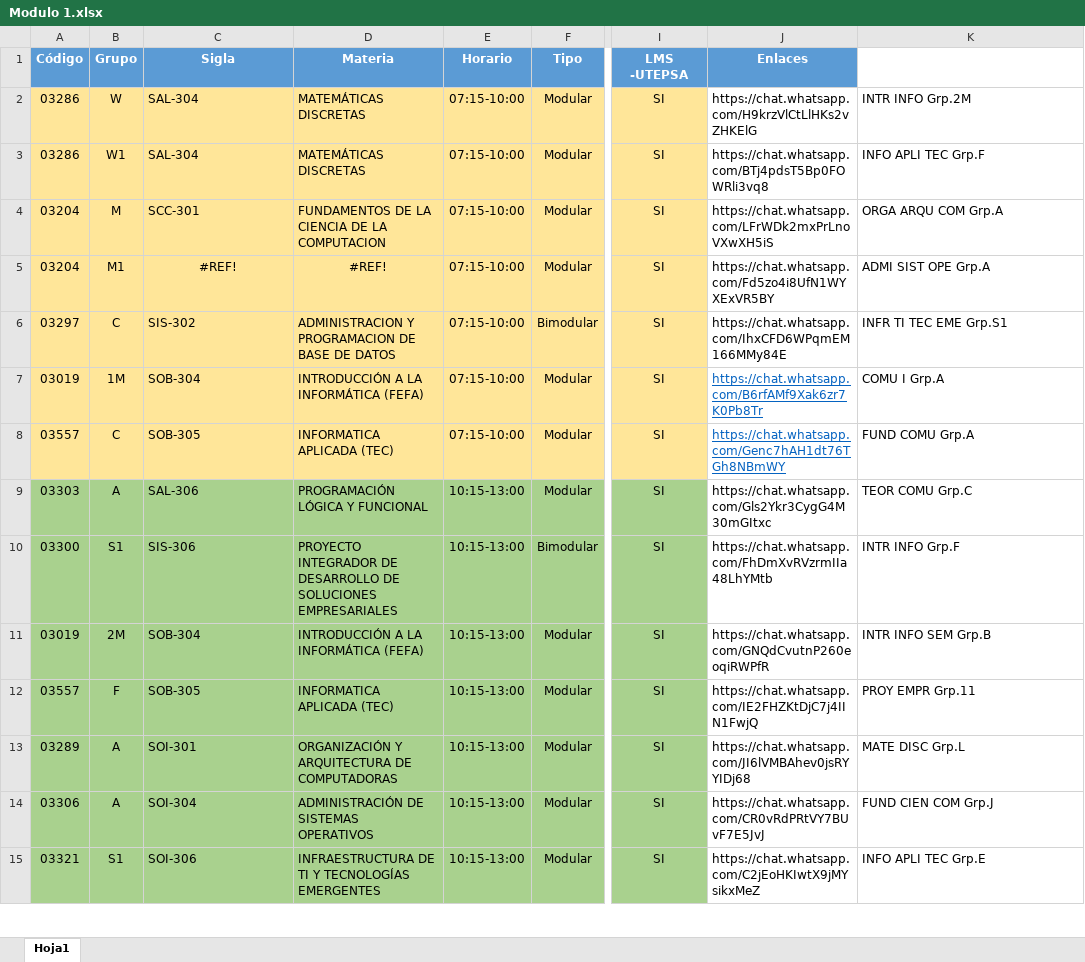
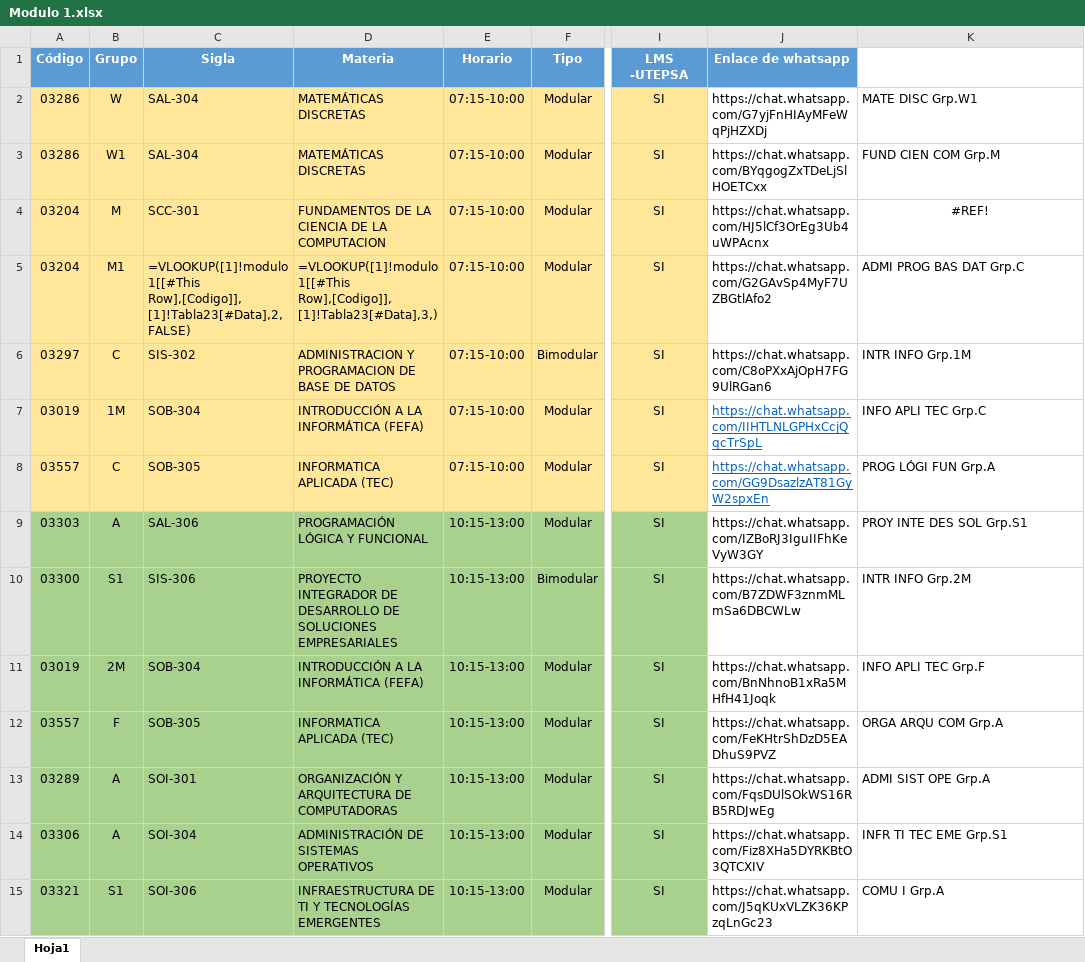
Before and after one commit to jose-brucsoni/Whatsapp_bot, an Excel workbook: Modulo 1.xlsx, sheet Hoja1, drawn as a sheet; only a part is shown, gaps mark what is left out; values as stored, in another font and other column widths than the file's, no borders; formulas without a stored value are shown as written; conditional formats not drawn; the diff covers the shown part only; the diff names each change by its address in the sheet, - before the commit and + after, or states it on an @@ line.

Commit message:
Se optimizo el codigo

```diff
--- a/Modulo 1.xlsx (sheet Hoja1)
+++ b/Modulo 1.xlsx (sheet Hoja1)
-J1: Enlaces
+J1: Enlace de whatsapp
-J2 (Enlace de whatsapp): https://chat.whatsapp.com/H9krzVlCtLlHKs2vZHKElG
+J2 (Enlace de whatsapp): https://chat.whatsapp.com/G7yjFnHIAyMFeWqPjHZXDj
-K2: INTR INFO Grp.2M
+K2: MATE DISC Grp.W1
-J3 (Enlace de whatsapp): https://chat.whatsapp.com/BTj4pdsT5Bp0FOWRli3vq8
+J3 (Enlace de whatsapp): https://chat.whatsapp.com/BYqgogZxTDeLjSlHOETCxx
-K3: INFO APLI TEC Grp.F
+K3: FUND CIEN COM Grp.M
-J4 (Enlace de whatsapp): https://chat.whatsapp.com/LFrWDk2mxPrLnoVXwXH5iS
+J4 (Enlace de whatsapp): https://chat.whatsapp.com/HJ5lCf3OrEg3Ub4uWPAcnx
-K4: ORGA ARQU COM Grp.A
+K4: #REF!
-K4 alignment: left
+K4 alignment: center
-C5 (Sigla): #REF!
+C5 (Sigla): =VLOOKUP([1]!modulo1[[#This Row],[Codigo]],[1]!Tabla23[#Data],2,FALSE)
-C5:D5 alignment: center
+C5:D5 alignment: left
-D5 (Materia): #REF!
+D5 (Materia): =VLOOKUP([1]!modulo1[[#This Row],[Codigo]],[1]!Tabla23[#Data],3,)
-J5 (Enlace de whatsapp): https://chat.whatsapp.com/Fd5zo4i8UfN1WYXExVR5BY
+J5 (Enlace de whatsapp): https://chat.whatsapp.com/G2GAvSp4MyF7UZBGtlAfo2
-K5: ADMI SIST OPE Grp.A
+K5: ADMI PROG BAS DAT Grp.C
-J6 (Enlace de whatsapp): https://chat.whatsapp.com/IhxCFD6WPqmEM166MMy84E
+J6 (Enlace de whatsapp): https://chat.whatsapp.com/C8oPXxAjOpH7FG9UlRGan6
-K6: INFR TI TEC EME Grp.S1
+K6: INTR INFO Grp.1M
-J7 (Enlace de whatsapp): https://chat.whatsapp.com/B6rfAMf9Xak6zr7K0Pb8Tr
+J7 (Enlace de whatsapp): https://chat.whatsapp.com/IIHTLNLGPHxCcjQqcTrSpL
-K7: COMU I Grp.A
+K7: INFO APLI TEC Grp.C
-J8 (Enlace de whatsapp): https://chat.whatsapp.com/Genc7hAH1dt76TGh8NBmWY
+J8 (Enlace de whatsapp): https://chat.whatsapp.com/GG9DsazlzAT81GyW2spxEn
-K8: FUND COMU Grp.A
+K8: PROG LÓGI FUN Grp.A
-J9 (Enlace de whatsapp): https://chat.whatsapp.com/Gls2Ykr3CygG4M30mGItxc
+J9 (Enlace de whatsapp): https://chat.whatsapp.com/IZBoRJ3IguIIFhKeVyW3GY
-K9: TEOR COMU Grp.C
+K9: PROY INTE DES SOL Grp.S1
-J10 (Enlace de whatsapp): https://chat.whatsapp.com/FhDmXvRVzrmIIa48LhYMtb
+J10 (Enlace de whatsapp): https://chat.whatsapp.com/B7ZDWF3znmMLmSa6DBCWLw
-K10: INTR INFO Grp.F
+K10: INTR INFO Grp.2M
-J11 (Enlace de whatsapp): https://chat.whatsapp.com/GNQdCvutnP260eoqiRWPfR
+J11 (Enlace de whatsapp): https://chat.whatsapp.com/BnNhnoB1xRa5MHfH41Joqk
-K11: INTR INFO SEM Grp.B
+K11: INFO APLI TEC Grp.F
-J12 (Enlace de whatsapp): https://chat.whatsapp.com/IE2FHZKtDjC7j4IIN1FwjQ
+J12 (Enlace de whatsapp): https://chat.whatsapp.com/FeKHtrShDzD5EADhuS9PVZ
-K12: PROY EMPR Grp.11
+K12: ORGA ARQU COM Grp.A
-J13 (Enlace de whatsapp): https://chat.whatsapp.com/JI6lVMBAhev0jsRYYIDj68
+J13 (Enlace de whatsapp): https://chat.whatsapp.com/FqsDUlSOkWS16RB5RDJwEg
-K13: MATE DISC Grp.L
+K13: ADMI SIST OPE Grp.A
-J14 (Enlace de whatsapp): https://chat.whatsapp.com/CR0vRdPRtVY7BUvF7E5JvJ
+J14 (Enlace de whatsapp): https://chat.whatsapp.com/Fiz8XHa5DYRKBtO3QTCXIV
-K14: FUND CIEN COM Grp.J
+K14: INFR TI TEC EME Grp.S1
-J15 (Enlace de whatsapp): https://chat.whatsapp.com/C2jEoHKIwtX9jMYsikxMeZ
+J15 (Enlace de whatsapp): https://chat.whatsapp.com/J5qKUxVLZK36KPzqLnGc23
-K15: INFO APLI TEC Grp.E
+K15: COMU I Grp.A
```
Also changed, not shown: 48 edited cells elsewhere in this sheet, MATERIAS-1.xlsx, 7 other files.
